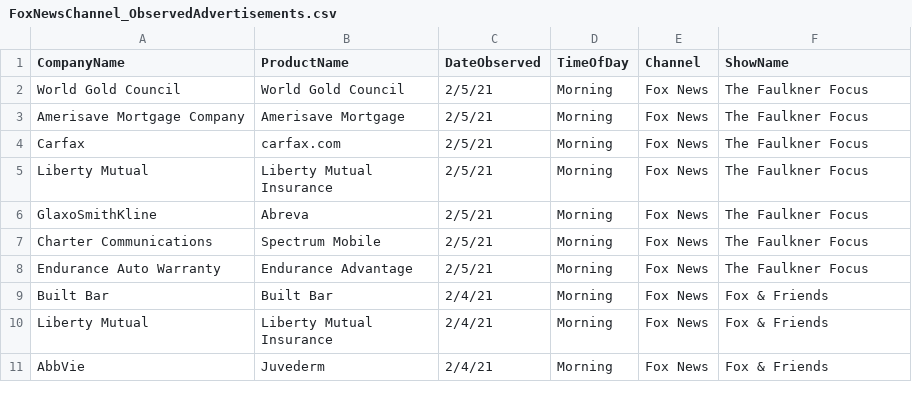
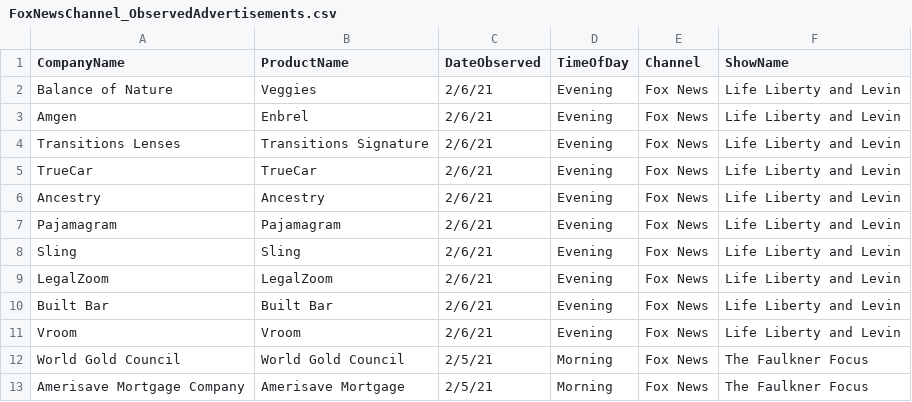
Before and after one commit to whoadvertiseson/whoadvertiseson, a CSV file: FoxNewsChannel_ObservedAdvertisements.csv, drawn as a sheet; only a part is shown; the shorter side is filled out with more unchanged rows; the diff names each change by its address in the sheet, - before the commit and + after, or states it on an @@ line.

```diff
--- a/FoxNewsChannel_ObservedAdvertisements.csv
+++ b/FoxNewsChannel_ObservedAdvertisements.csv
+row 2: Balance of Nature | Veggies | 2/6/21 | Evening | Fox News | Life Liberty and Levin
+row 3: Amgen | Enbrel | 2/6/21 | Evening | Fox News | Life Liberty and Levin
+row 4: Transitions Lenses | Transitions Signature | 2/6/21 | Evening | Fox News | Life Liberty and Levin
+row 5: TrueCar | TrueCar | 2/6/21 | Evening | Fox News | Life Liberty and Levin
+row 6: Ancestry | Ancestry | 2/6/21 | Evening | Fox News | Life Liberty and Levin
+row 7: Pajamagram | Pajamagram | 2/6/21 | Evening | Fox News | Life Liberty and Levin
+row 8: Sling | Sling | 2/6/21 | Evening | Fox News | Life Liberty and Levin
+row 9: LegalZoom | LegalZoom | 2/6/21 | Evening | Fox News | Life Liberty and Levin
+row 10: Built Bar | Built Bar | 2/6/21 | Evening | Fox News | Life Liberty and Levin
+row 11: Vroom | Vroom | 2/6/21 | Evening | Fox News | Life Liberty and Levin
```
Also changed, not shown: FoxNewsChannel_RecentTopAdvertisers.csv.
